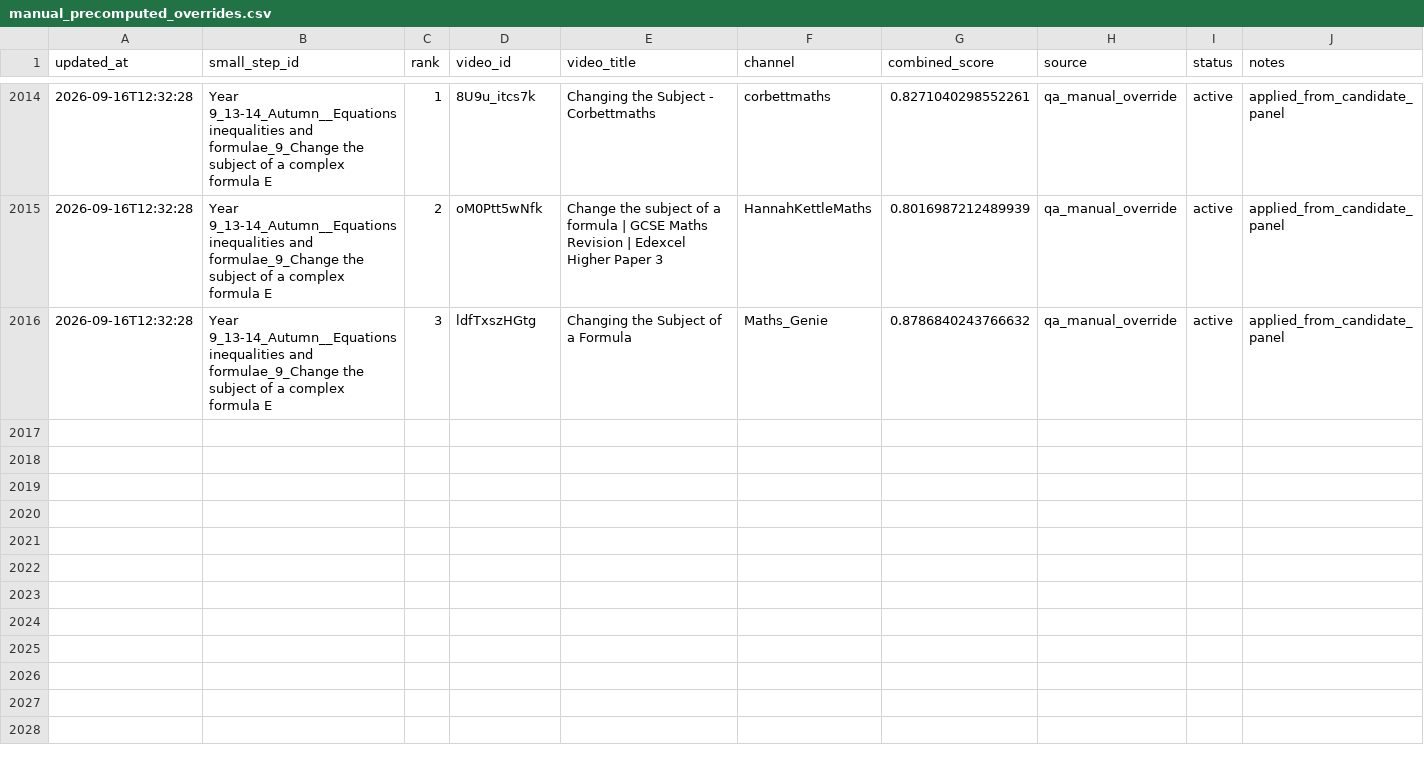
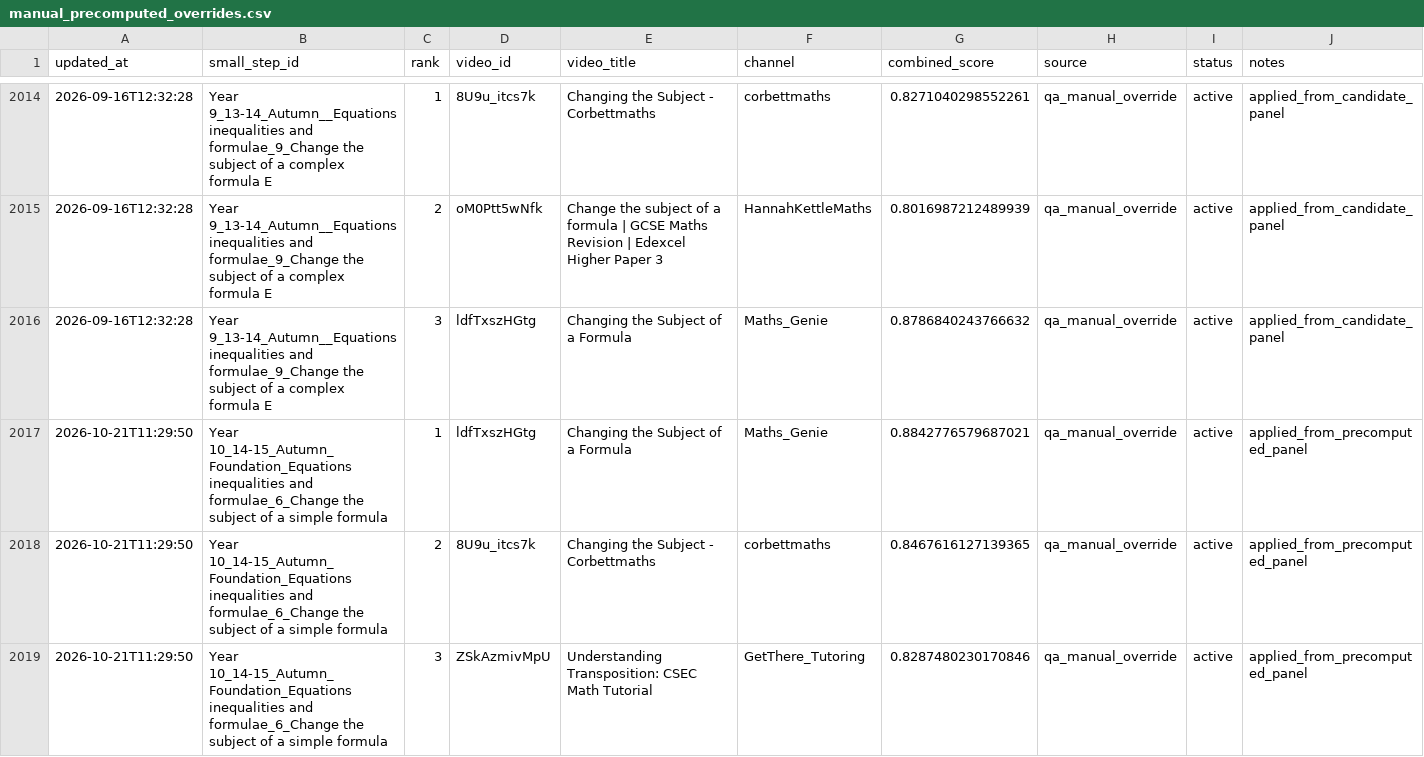
Before and after one commit to johnbrown-png/flipper-lite, a CSV file: qa/manual_precomputed_overrides.csv, drawn as a sheet; only a part is shown, gaps mark what is left out.

```diff
--- a/qa/manual_precomputed_overrides.csv
+++ b/qa/manual_precomputed_overrides.csv
@@ -2016 +2016,4 @@ updated_at,small_step_id,rank,video_id,video_title,channel,combined_score,source
 2026-09-16T12:32:28,Year 9_13-14_Autumn__Equations inequalities and formulae_9_Change the subject of a complex formula E,3,ldfTxszHGtg,Changing the Subject of a Formula,Maths_Genie,0.8786840243766632,qa_manual_override,active,applied_from_candidate_panel
+2026-10-21T11:29:50,Year 10_14-15_Autumn_Foundation_Equations inequalities and formulae_6_Change the subject of a simple formula,1,ldfTxszHGtg,Changing the Subject of a Formula,Maths_Genie,0.8842776579687021,qa_manual_override,active,applied_from_precomputed_panel
+2026-10-21T11:29:50,Year 10_14-15_Autumn_Foundation_Equations inequalities and formulae_6_Change the subject of a simple formula,2,8U9u_itcs7k,Changing the Subject - Corbettmaths,corbettmaths,0.8467616127139365,qa_manual_override,active,applied_from_precomputed_panel
+2026-10-21T11:29:50,Year 10_14-15_Autumn_Foundation_Equations inequalities and formulae_6_Change the subject of a simple formula,3,ZSkAzmivMpU,Understanding Transposition: CSEC Math Tutorial,GetThere_Tutoring,0.8287480230170846,qa_manual_override,active,applied_from_precomputed_panel
```
Also changed, not shown: qa/step_video_knockouts.csv, 5 other files.
